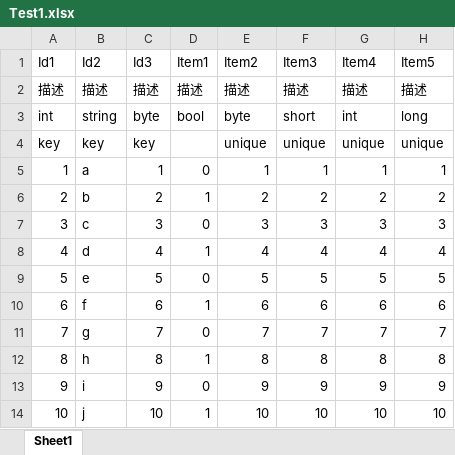
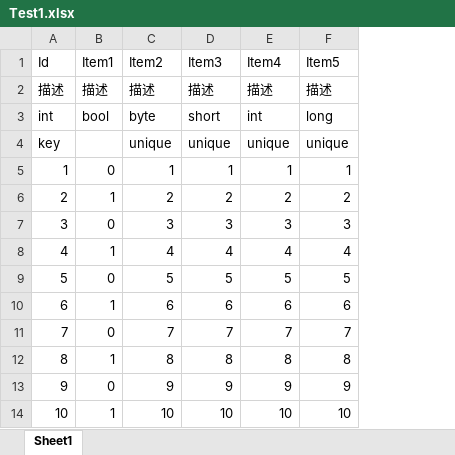
Before and after one commit to cetejs/GameTest, an Excel workbook: Assets/Samples/Game Framework/1.0.0/DataTable/Excel/Test1.xlsx, sheet Sheet1, drawn as a sheet; only a part is shown; values as stored, in another font and other column widths than the file's, no borders; the diff names each change by its address in the sheet, - before the commit and + after, or states it on an @@ line.

Commit message:
Fix datatable test1 id

```diff
--- a/Assets/Samples/Game Framework/1.0.0/DataTable/Excel/Test1.xlsx (sheet Sheet1)
+++ b/Assets/Samples/Game Framework/1.0.0/DataTable/Excel/Test1.xlsx (sheet Sheet1)
-column B (Id2), rows 2-14: 描述 | string | key | a | b | c | d | e | f | g | h | i | j
-column C (Id3), rows 2-14: 描述 | byte | key | 1 | 2 | 3 | 4 | 5 | 6 | 7 | 8 | 9 | 10
-A1: Id1
+A1: Id
```
Also changed, not shown: RawTables/Test1.xlsx, 3 other files.
